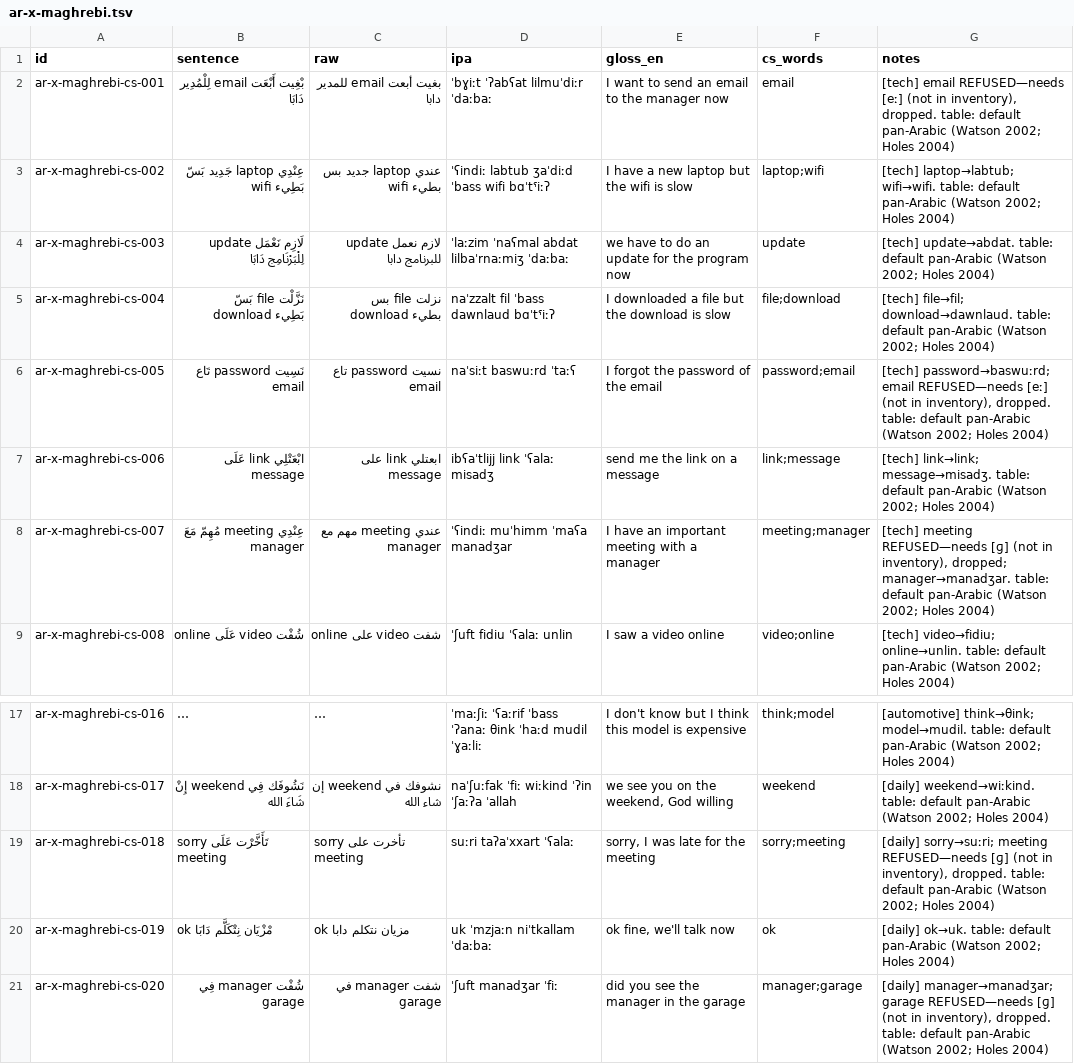
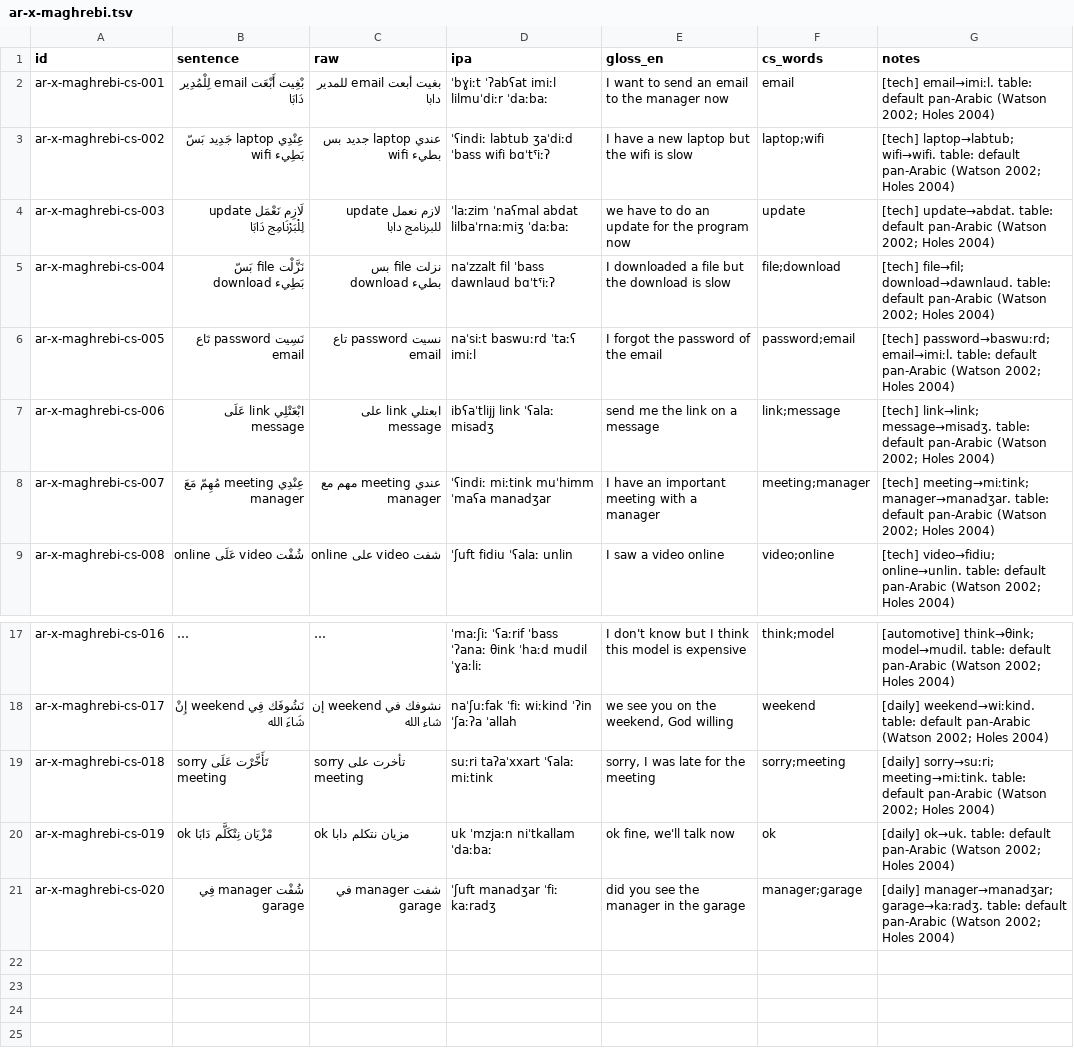
Before and after one commit to TigreGotico/arbtok, a TSV file: data/gold_code_switched/ar-x-maghrebi.tsv, drawn as a sheet; only a part is shown, gaps mark what is left out; long unchanged cells end in …; the diff names each change by its address in the sheet, - before the commit and + after, or states it on an @@ line.

Commit message:
feat!: nativization is total — missing segments project onto the nearest declared phoneme
Loanword adaptation never drops a word (Alhoody 2019 §5; Hafez 1996).
strict=True keeps the refusal contract for analysis callers. CS gold
rebuilt with zero drops; projection ledger replaces the refusal ledger.

```diff
--- a/data/gold_code_switched/ar-x-maghrebi.tsv
+++ b/data/gold_code_switched/ar-x-maghrebi.tsv
-D2 (ipa): ˈbɣiːt ˈʔabʕat lilmuˈdiːr ˈdaːbaː
+D2 (ipa): ˈbɣiːt ˈʔabʕat imiːl lilmuˈdiːr ˈdaːbaː
-G2 (notes): [tech] email REFUSED—needs [eː] (not in inventory), dropped. table: default…
+G2 (notes): [tech] email→imiːl. table: default…
-D6 (ipa): naˈsiːt baswuːrd ˈtaːʕ
+D6 (ipa): naˈsiːt baswuːrd ˈtaːʕ imiːl
-G6 (notes): [tech] password→baswuːrd; email REFUSED—needs [eː] (not in inventory), dropped. table: default…
+G6 (notes): [tech] password→baswuːrd; email→imiːl. table: default…
-D8 (ipa): ˈʕindiː muˈhimm ˈmaʕa manadʒar
+D8 (ipa): ˈʕindiː miːtink muˈhimm ˈmaʕa manadʒar
-G8 (notes): [tech] meeting REFUSED—needs [ɡ] (not in inventory), dropped; manager→manadʒar. table:…
+G8 (notes): [tech] meeting→miːtink; manager→manadʒar. table:…
-D19 (ipa): suːri taʔaˈxxart ˈʕalaː
+D19 (ipa): suːri taʔaˈxxart ˈʕalaː miːtink
-G19 (notes): [daily] sorry→suːri; meeting REFUSED—needs [ɡ] (not in inventory), dropped. table: default…
+G19 (notes): [daily] sorry→suːri; meeting→miːtink. table: default…
-D21 (ipa): ˈʃuft manadʒar ˈfiː
+D21 (ipa): ˈʃuft manadʒar ˈfiː kaːradʒ
-G21 (notes): [daily] manager→manadʒar; garage REFUSED—needs [ɡ] (not in inventory), dropped. table: default…
+G21 (notes): [daily] manager→manadʒar; garage→kaːradʒ. table: default…
```
Also changed, not shown: data/gold_code_switched/ar-DZ.tsv, data/gold_code_switched/ar-LB.tsv, 16 other files.
